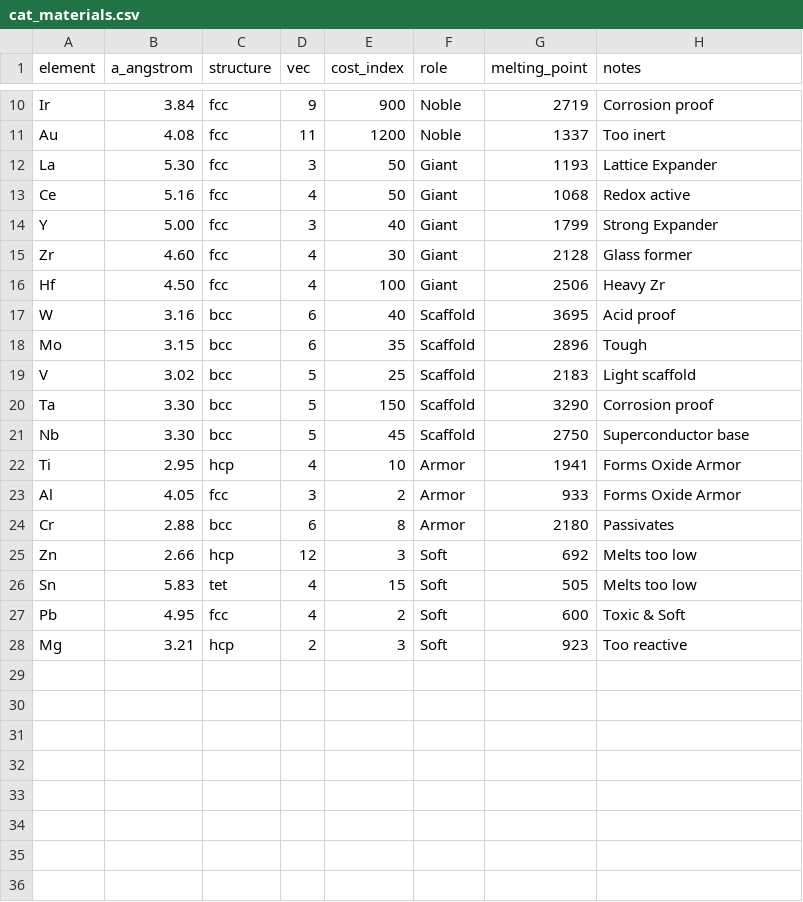
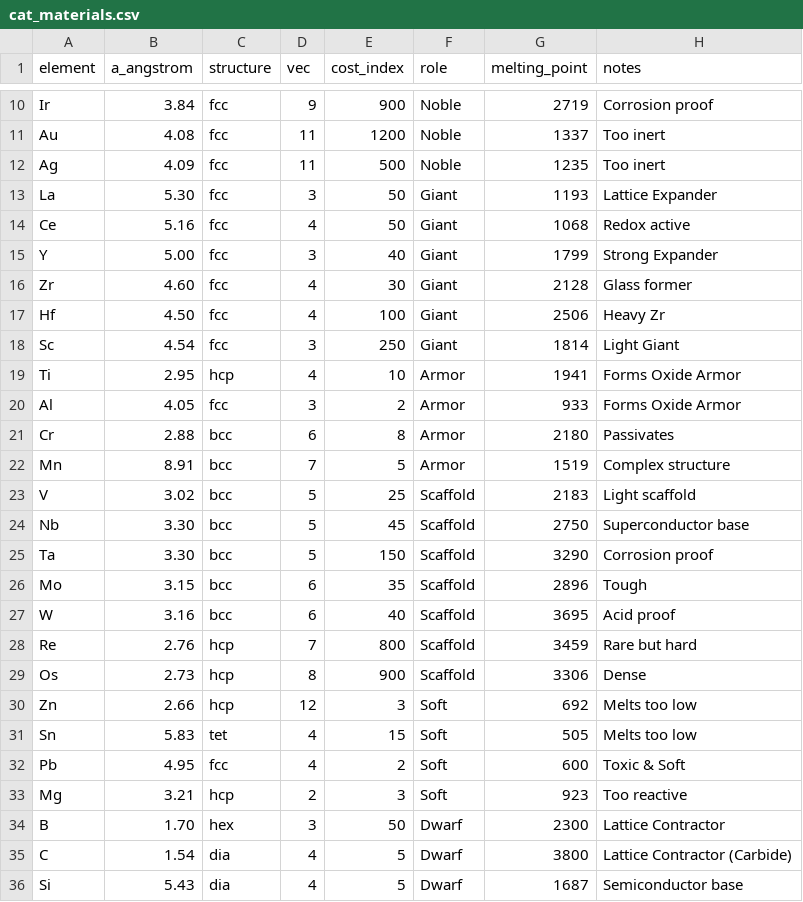
Before and after one commit to Armatores/Simureality, a CSV file: cat_materials.csv, drawn as a sheet; only a part is shown, gaps mark what is left out.

Commit message:
Update cat_materials.csv

```diff
--- a/cat_materials.csv
+++ b/cat_materials.csv
@@ -11,2 +11,3 @@ Ir,3.84,fcc,9,900,Noble,2719,Corrosion proof
 Au,4.08,fcc,11,1200,Noble,1337,Too inert
+Ag,4.09,fcc,11,500,Noble,1235,Too inert
 La,5.30,fcc,3,50,Giant,1193,Lattice Expander
@@ -16,7 +17,3 @@ Zr,4.60,fcc,4,30,Giant,2128,Glass former
 Hf,4.50,fcc,4,100,Giant,2506,Heavy Zr
-W,3.16,bcc,6,40,Scaffold,3695,Acid proof
-Mo,3.15,bcc,6,35,Scaffold,2896,Tough
-V,3.02,bcc,5,25,Scaffold,2183,Light scaffold
-Ta,3.30,bcc,5,150,Scaffold,3290,Corrosion proof
-Nb,3.30,bcc,5,45,Scaffold,2750,Superconductor base
+Sc,4.54,fcc,3,250,Giant,1814,Light Giant
 Ti,2.95,hcp,4,10,Armor,1941,Forms Oxide Armor
@@ -24,2 +21,10 @@ Al,4.05,fcc,3,2,Armor,933,Forms Oxide Armor
 Cr,2.88,bcc,6,8,Armor,2180,Passivates
+Mn,8.91,bcc,7,5,Armor,1519,Complex structure
+V,3.02,bcc,5,25,Scaffold,2183,Light scaffold
+Nb,3.30,bcc,5,45,Scaffold,2750,Superconductor base
+Ta,3.30,bcc,5,150,Scaffold,3290,Corrosion proof
+Mo,3.15,bcc,6,35,Scaffold,2896,Tough
+W,3.16,bcc,6,40,Scaffold,3695,Acid proof
+Re,2.76,hcp,7,800,Scaffold,3459,Rare but hard
+Os,2.73,hcp,8,900,Scaffold,3306,Dense
 Zn,2.66,hcp,12,3,Soft,692,Melts too low
@@ -28 +33,4 @@ Pb,4.95,fcc,4,2,Soft,600,Toxic & Soft
 Mg,3.21,hcp,2,3,Soft,923,Too reactive
+B,1.70,hex,3,50,Dwarf,2300,Lattice Contractor
+C,1.54,dia,4,5,Dwarf,3800,Lattice Contractor (Carbide)
+Si,5.43,dia,4,5,Dwarf,1687,Semiconductor base
```
